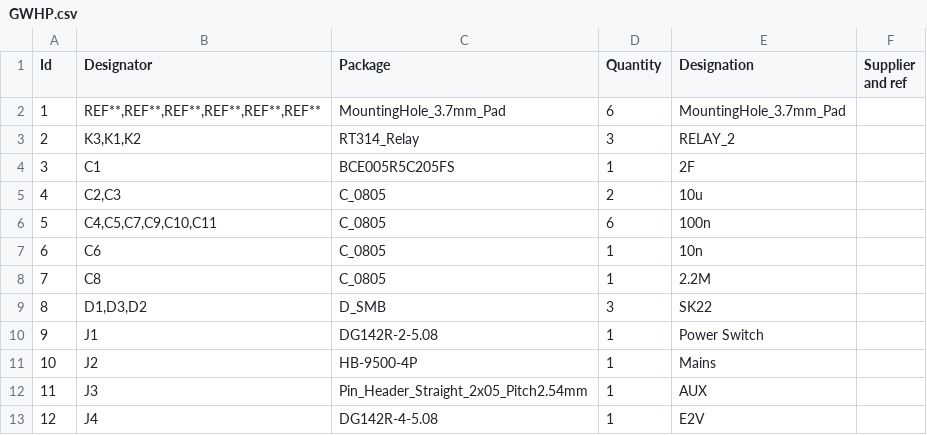
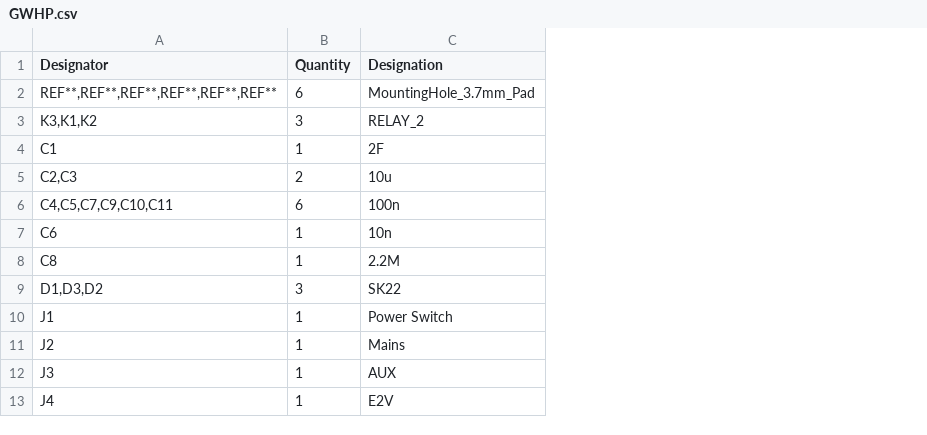
Before and after one commit to burgrp/nanook-mb, a CSV file: board/GWHP.csv, drawn as a sheet; only a part is shown; the diff names each change by its address in the sheet, - before the commit and + after, or states it on an @@ line.

```diff
--- a/board/GWHP.csv
+++ b/board/GWHP.csv
-column A (Id), rows 2-13: 1 | 2 | 3 | 4 | 5 | 6 | 7 | 8 | 9 | 10 | 11 | 12
-column C (Package), rows 2-13: MountingHole_3.7mm_Pad | RT314_Relay | BCE005R5C205FS | C_0805 | C_0805 | C_0805 | C_0805 | D_SMB | DG142R-2-5.08 | HB-9500-4P | Pin_Header_Straight_2x05_Pitch2.54mm | DG142R-4-5.08
-column F (Supplier and ref), empty
```
Also changed, not shown: 9 other files.
